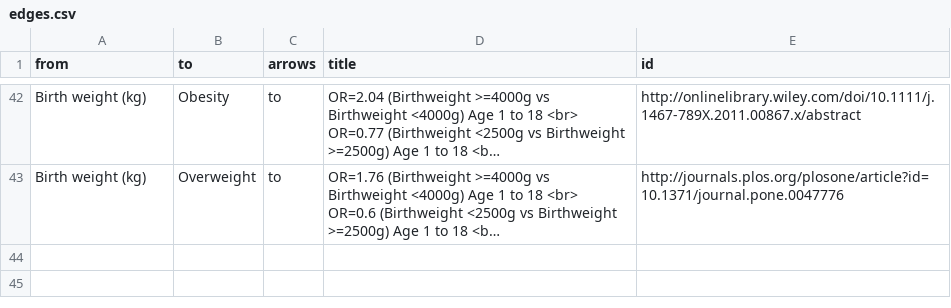
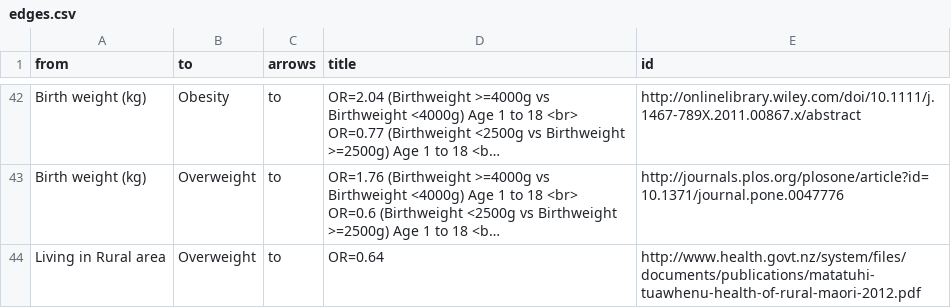
Before and after one commit to kcha193/KnowLabShiny, a CSV file: base/edges.csv, drawn as a sheet; only a part is shown, gaps mark what is left out; long unchanged cells end in …; the diff names each change by its address in the sheet, - before the commit and + after, or states it on an @@ line.

Commit message:
add rural area information

```diff
--- a/base/edges.csv
+++ b/base/edges.csv
+row 44: Living in Rural area | Overweight | to | OR=0.64 | http://www.health.govt.nz/system/files/documents/publications/matatuhi-tuawhenu-health-of-rural-maori-2012.pdf
```
Also changed, not shown: base/nodes.csv, 4 other files.
